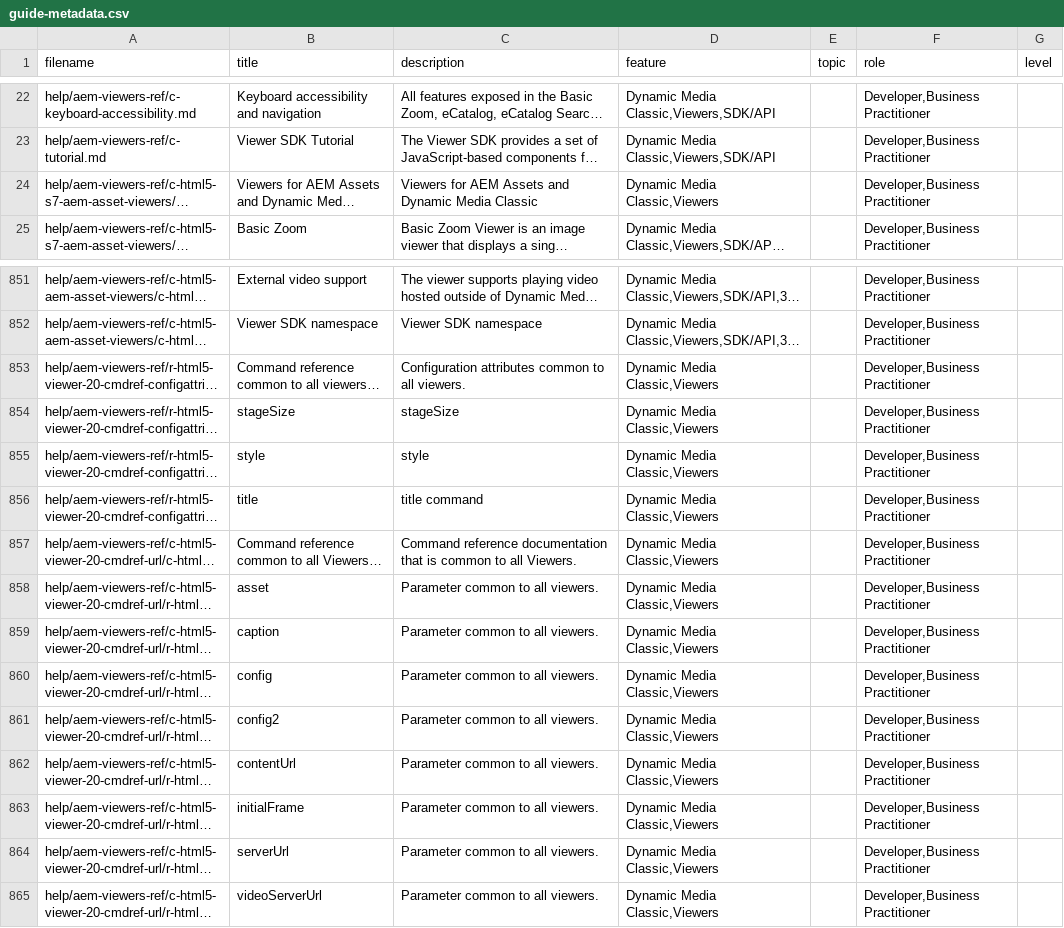
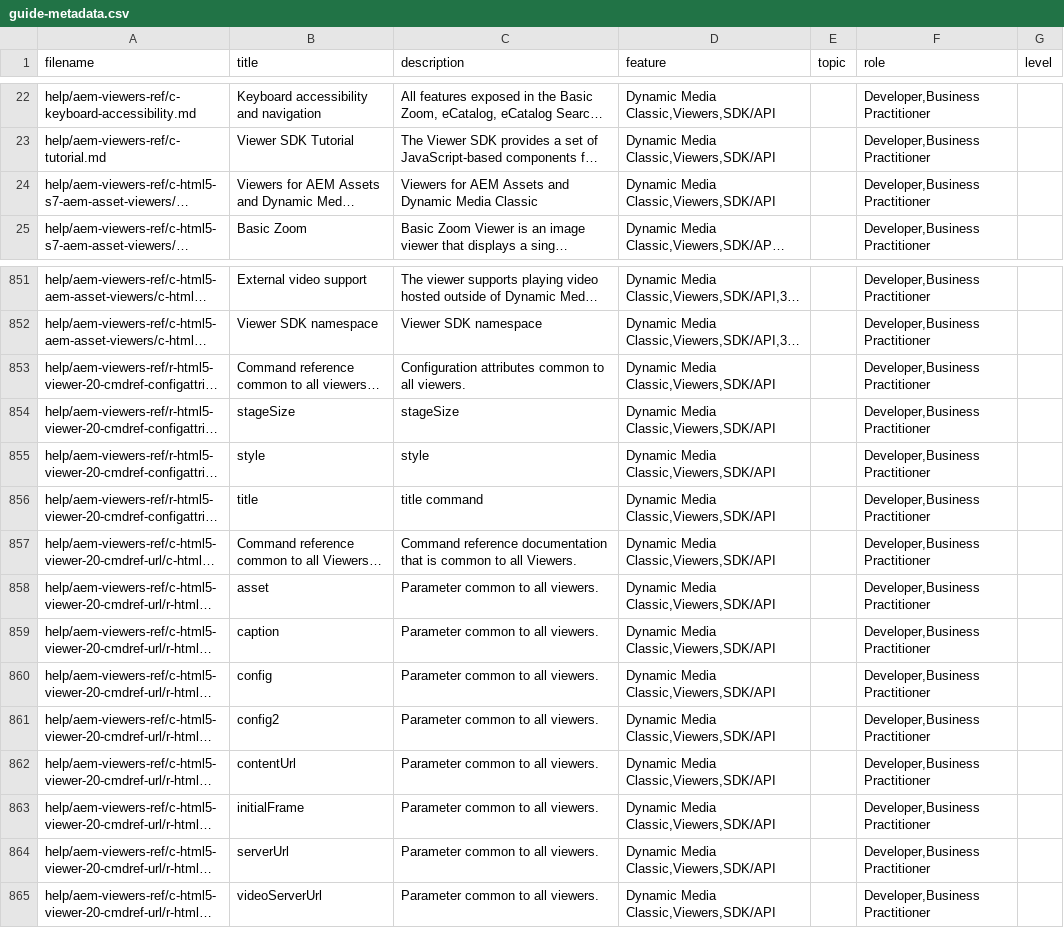
Before and after one commit to AdobeDocs/dynamic-media-developer-resources.en, a CSV file: help/aem-viewers-ref/guide-metadata.csv, drawn as a sheet; only a part is shown, gaps mark what is left out; long unchanged cells end in …; the diff names each change by its address in the sheet, - before the commit and + after, or states it on an @@ line.

Commit message:
Update guide-metadata.csv

```diff
--- a/help/aem-viewers-ref/guide-metadata.csv
+++ b/help/aem-viewers-ref/guide-metadata.csv
-D24 (feature): Dynamic Media Classic,Viewers
+D24 (feature): Dynamic Media Classic,Viewers,SDK/API
-D853:D865 (feature): Dynamic Media Classic,Viewers
+D853:D865 (feature): Dynamic Media Classic,Viewers,SDK/API
```
